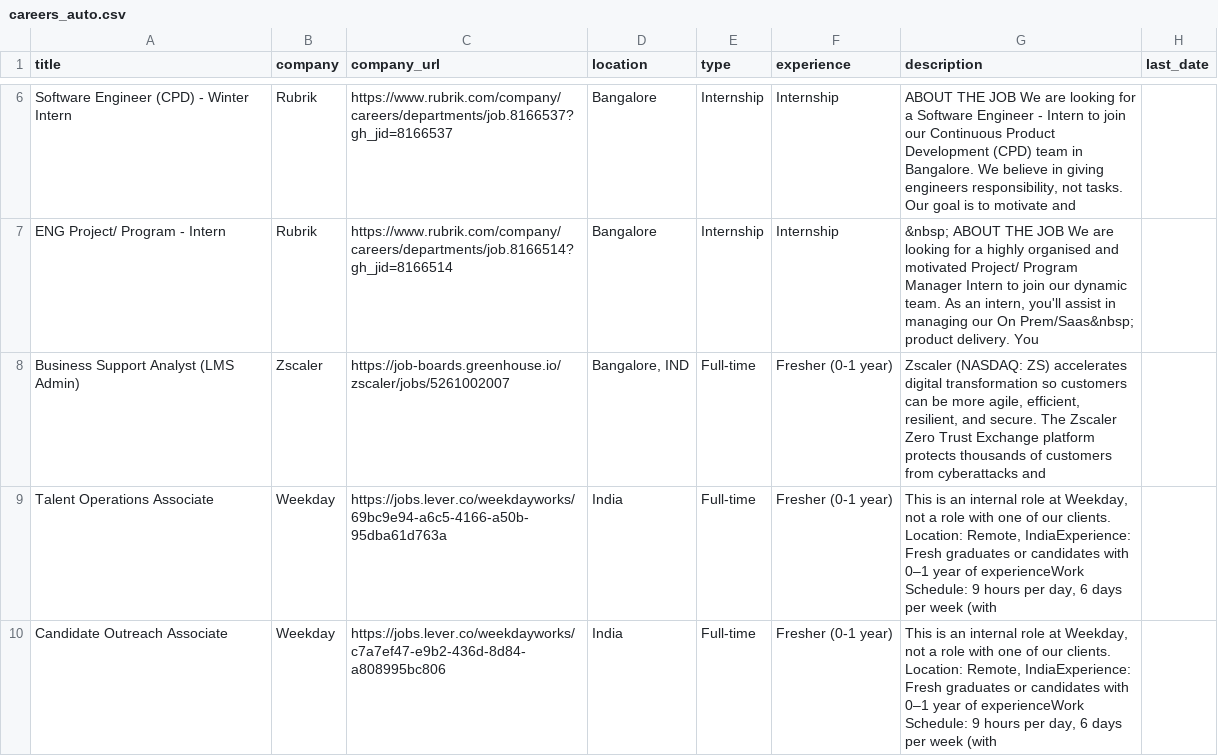
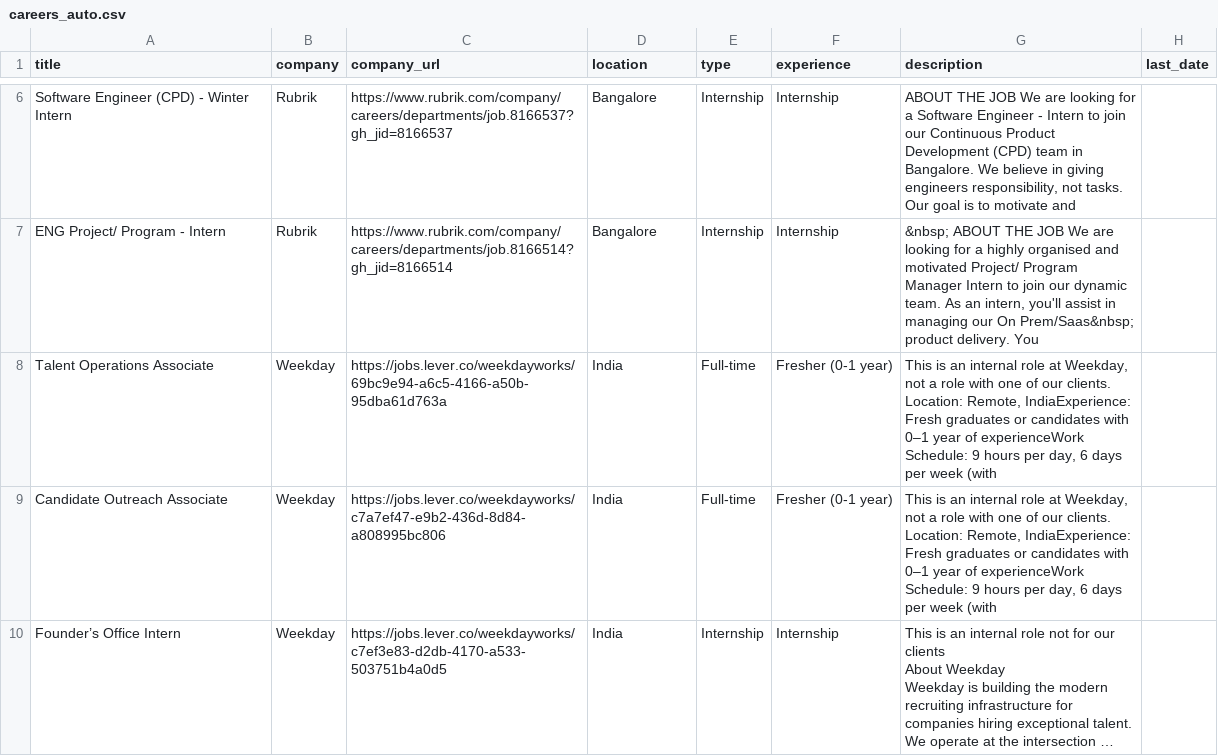
Before and after one commit to Acadeno-Technologies/Job-Alert-Platform-Original, a CSV file: careers_auto.csv, drawn as a sheet; only a part is shown, gaps mark what is left out; the shorter side is filled out with more unchanged rows; long unchanged cells end in …; the diff names each change by its address in the sheet, - before the commit and + after, or states it on an @@ line.

Commit message:
Auto-refresh jobs.json and gulf_jobs.json

```diff
--- a/careers_auto.csv
+++ b/careers_auto.csv
-row 8: Business Support Analyst (LMS Admin) | Zscaler | https://job-boards.greenhouse.io/zscaler/jobs/5261002007 | Bangalore, IND | Full-time | Fresher (0-1 year) | Zscaler (NASDAQ: ZS) accelerates digital transformation so customers can be more agile, efficient, resilient, and secure. The Zscaler Zero Trust Exchange platform protects thousands of customers from cyberattacks and
```
Also changed, not shown: 1 other file.
